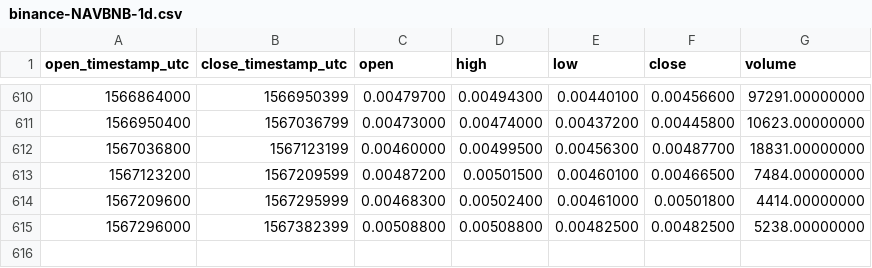
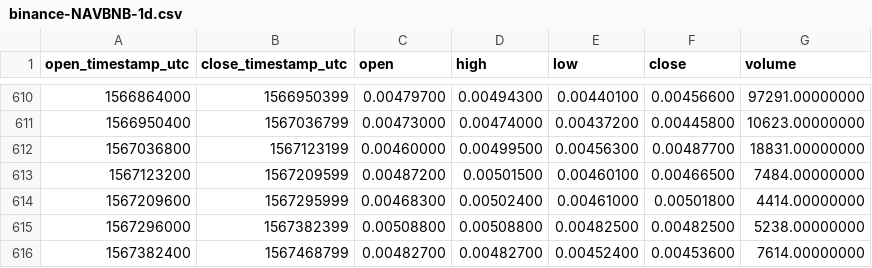
Before and after one commit to cryptobigbro/binance-NAVBNB, a CSV file: binance-NAVBNB-1d.csv, drawn as a sheet; only a part is shown, gaps mark what is left out.

Commit message:
Update OHLCV data.

```diff
--- a/binance-NAVBNB-1d.csv
+++ b/binance-NAVBNB-1d.csv
@@ -615 +615,2 @@ open_timestamp_utc,close_timestamp_utc,open,high,low,close,volume
 1567296000,1567382399,0.00508800,0.00508800,0.00482500,0.00482500,5238.00000000
+1567382400,1567468799,0.00482700,0.00482700,0.00452400,0.00453600,7614.00000000
```
Also changed, not shown: 1 other file.
